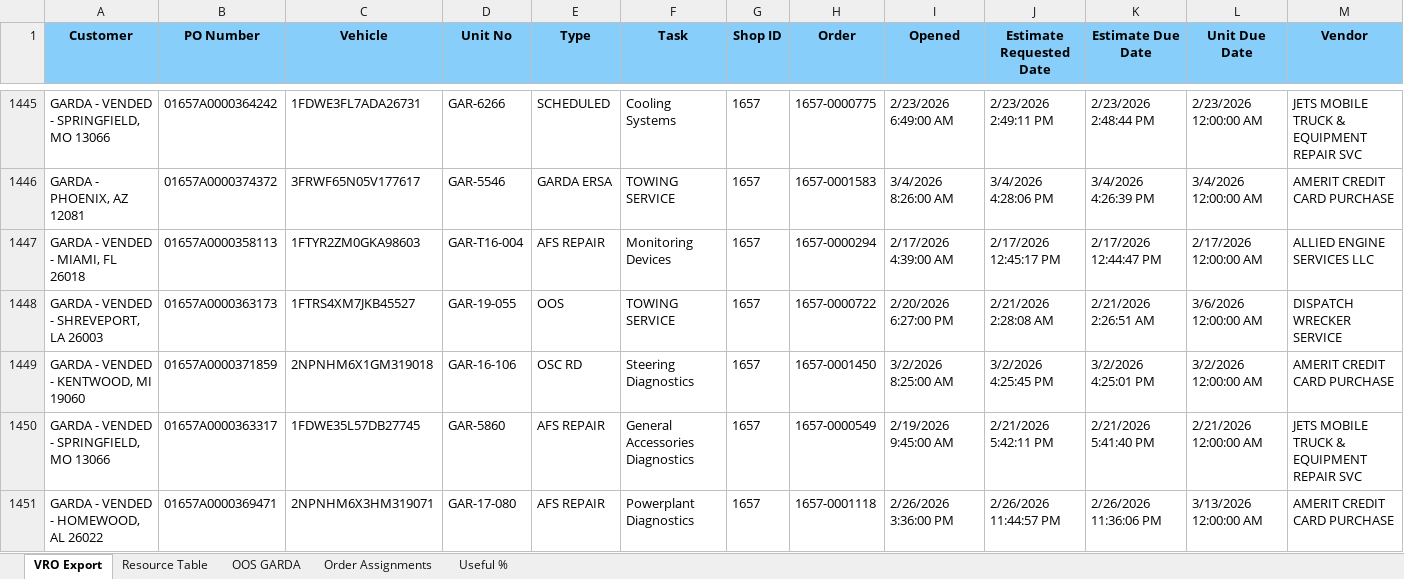
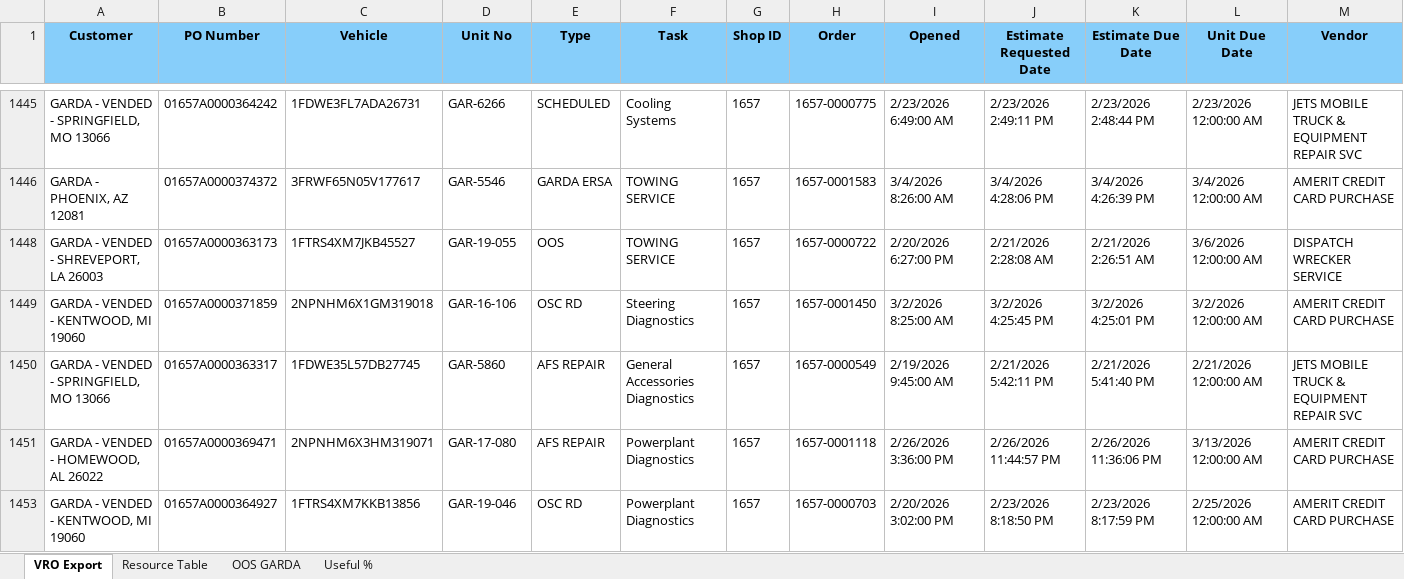
Before and after one commit to nmaysonet/workFLOW, an Excel workbook: master_workFLOW.xlsx, sheet VRO Export, drawn as a sheet; only a part is shown, gaps mark what is left out; the shorter side is filled out with more unchanged rows; values as stored, in another font and other column widths than the file's, no borders; table styles not drawn; rows hold the shown columns only; the diff covers the shown part only; the diff names each change by its address in the sheet, - before the commit and + after, or states it on an @@ line.

```diff
--- a/master_workFLOW.xlsx (sheet VRO Export)
+++ b/master_workFLOW.xlsx (sheet VRO Export)
-sheet tab: Order Assignments
@@ row 1447 hidden: GARDA - VENDED - MIAMI, FL 26018 | 01657A0000358113 | 1FTYR2ZM0GKA98603 | GAR-T16-004 | AFS REPAIR | Monitoring Devices | 1657 | 1657-0000294 | 2/17/2026 4:39:00 AM | 2/17/2026 12:45:17 PM | 2/17/2026 12:44:47 PM | 2/17/2026 12:00:00 AM | ALLIED ENGINE SERVICES LLC @@
```
Also changed, not shown: 120 hidden or unhidden rows elsewhere in this sheet, sheet Resource Table.
